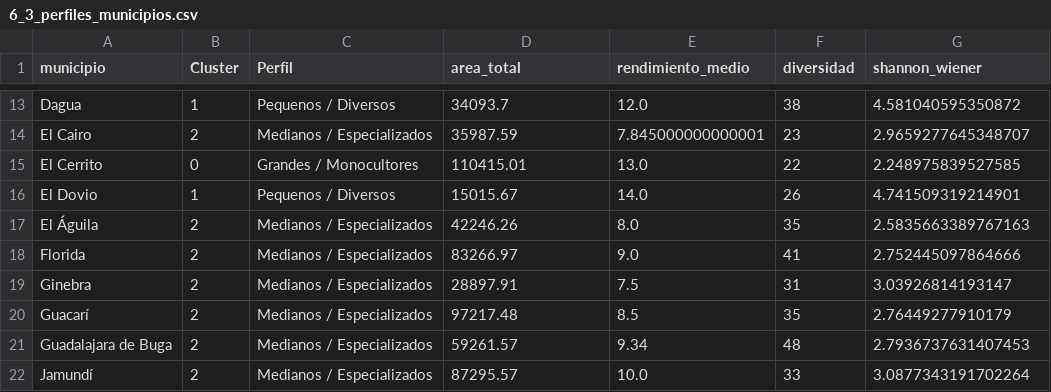
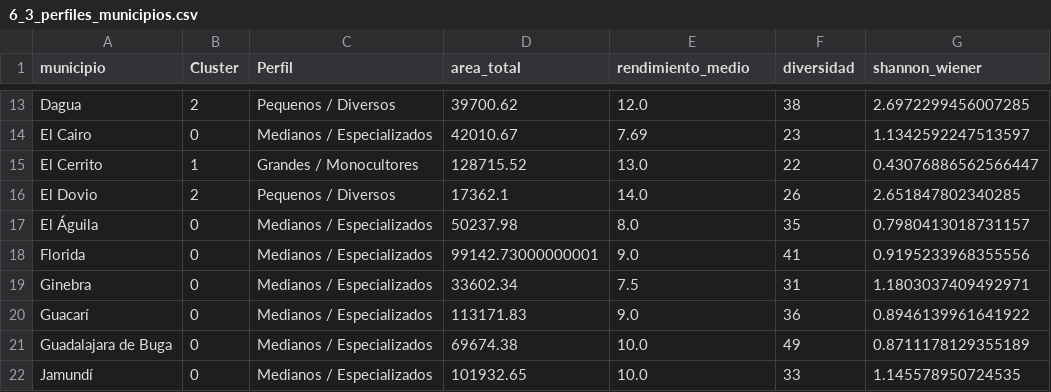
Before and after one commit to AdverickXIII/eva-valle-v3, a CSV file: outputs/tables/6_3_perfiles_municipios.csv, drawn as a sheet; only a part is shown, gaps mark what is left out; the diff covers the shown part only; the diff names each change by its address in the sheet, - before the commit and + after, or states it on an @@ line.

```diff
--- a/outputs/tables/6_3_perfiles_municipios.csv
+++ b/outputs/tables/6_3_perfiles_municipios.csv
-B13 (Cluster): 1
+B13 (Cluster): 2
-D13 (area_total): 34093.7
+D13 (area_total): 39700.62
-G13 (shannon_wiener): 4.581040595350872
+G13 (shannon_wiener): 2.6972299456007285
-B14 (Cluster): 2
+B14 (Cluster): 0
-D14 (area_total): 35987.59
+D14 (area_total): 42010.67
-E14 (rendimiento_medio): 7.845000000000001
+E14 (rendimiento_medio): 7.69
-G14 (shannon_wiener): 2.9659277645348707
+G14 (shannon_wiener): 1.1342592247513597
-B15 (Cluster): 0
+B15 (Cluster): 1
-D15 (area_total): 110415.01
+D15 (area_total): 128715.52
-G15 (shannon_wiener): 2.248975839527585
+G15 (shannon_wiener): 0.43076886562566447
-B16 (Cluster): 1
+B16 (Cluster): 2
-D16 (area_total): 15015.67
+D16 (area_total): 17362.1
-G16 (shannon_wiener): 4.741509319214901
+G16 (shannon_wiener): 2.651847802340285
-B17:B22 (Cluster): 2
+B17:B22 (Cluster): 0
-D17 (area_total): 42246.26
+D17 (area_total): 50237.98
-G17 (shannon_wiener): 2.5835663389767163
+G17 (shannon_wiener): 0.7980413018731157
-D18 (area_total): 83266.97
+D18 (area_total): 99142.73000000001
-G18 (shannon_wiener): 2.752445097864666
+G18 (shannon_wiener): 0.9195233968355556
-D19 (area_total): 28897.91
+D19 (area_total): 33602.34
-G19 (shannon_wiener): 3.03926814193147
+G19 (shannon_wiener): 1.1803037409492971
-D20 (area_total): 97217.48
+D20 (area_total): 113171.83
-E20 (rendimiento_medio): 8.5
+E20 (rendimiento_medio): 9.0
-F20 (diversidad): 35
+F20 (diversidad): 36
-G20 (shannon_wiener): 2.76449277910179
+G20 (shannon_wiener): 0.8946139961641922
-D21 (area_total): 59261.57
+D21 (area_total): 69674.38
-E21 (rendimiento_medio): 9.34
+E21 (rendimiento_medio): 10.0
-F21 (diversidad): 48
+F21 (diversidad): 49
-G21 (shannon_wiener): 2.7936737631407453
+G21 (shannon_wiener): 0.8711178129355189
-D22 (area_total): 87295.57
+D22 (area_total): 101932.65
-G22 (shannon_wiener): 3.0877343191702264
+G22 (shannon_wiener): 1.145578950724535
```
Also changed, not shown: 103 edited cells elsewhere in this file, outputs/tables/4_10_shannon_wiener.csv, 1 other file.
